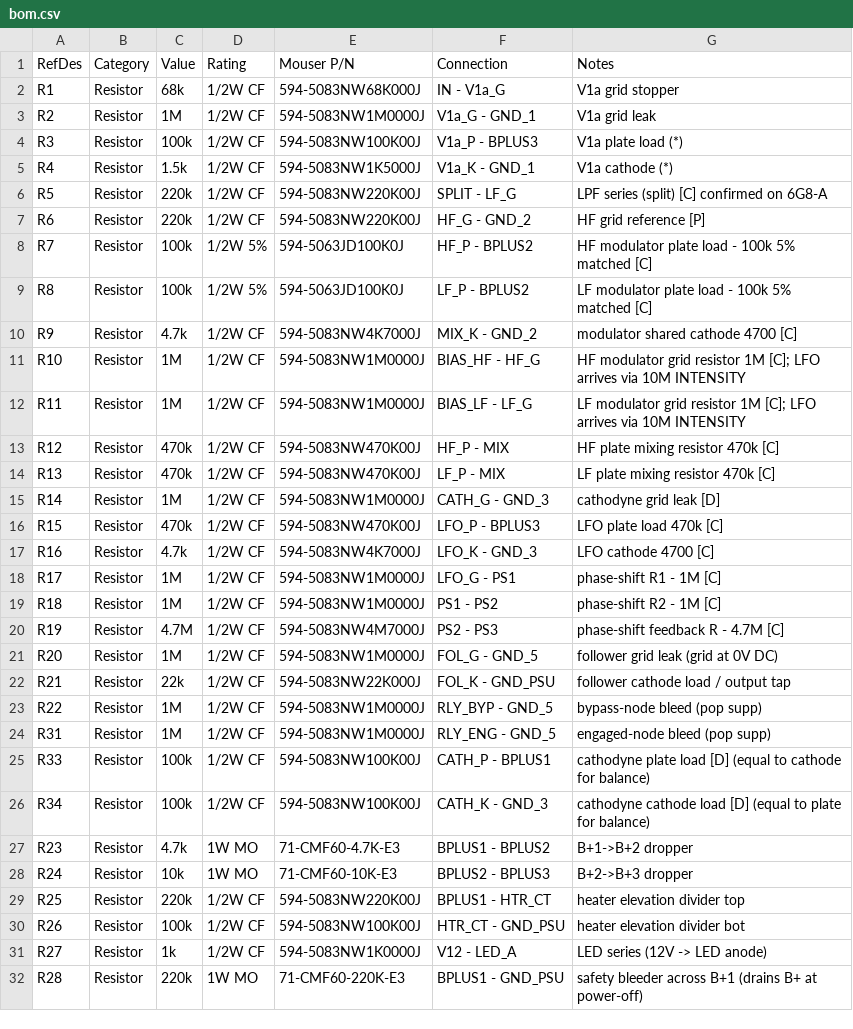
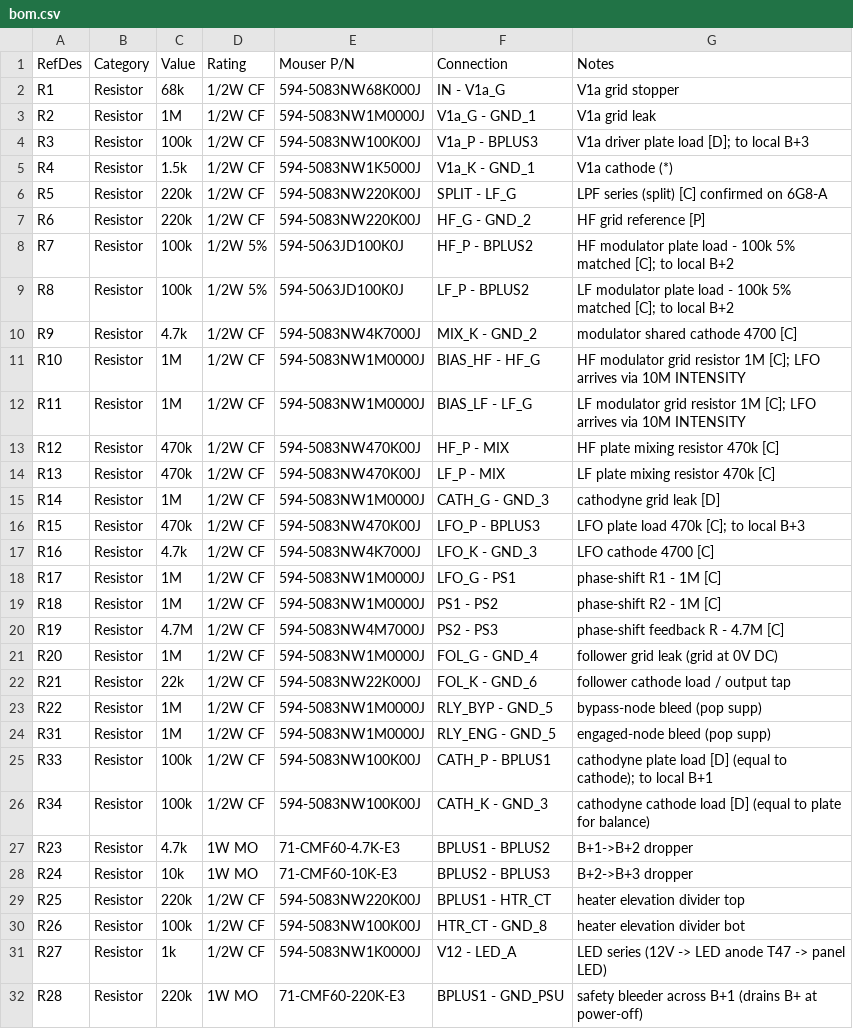
Before and after one commit to ajryan/ajryan.github.com, a CSV file: projects/harmonic-tremolo/bom.csv, drawn as a sheet; only a part is shown; the diff covers the shown part only.

```diff
--- a/projects/harmonic-tremolo/bom.csv
+++ b/projects/harmonic-tremolo/bom.csv
@@ -3,3 +3,3 @@ R1,Resistor,68k,1/2W CF,594-5083NW68K000J,IN - V1a_G,V1a grid stopper
 R2,Resistor,1M,1/2W CF,594-5083NW1M0000J,V1a_G - GND_1,V1a grid leak
-R3,Resistor,100k,1/2W CF,594-5083NW100K00J,V1a_P - BPLUS3,V1a plate load (*)
+R3,Resistor,100k,1/2W CF,594-5083NW100K00J,V1a_P - BPLUS3,V1a driver plate load [D]; to local B+3
 R4,Resistor,1.5k,1/2W CF,594-5083NW1K5000J,V1a_K - GND_1,V1a cathode (*)
@@ -7,4 +7,4 @@ R5,Resistor,220k,1/2W CF,594-5083NW220K00J,SPLIT - LF_G,LPF series (split) [C] c
 R6,Resistor,220k,1/2W CF,594-5083NW220K00J,HF_G - GND_2,HF grid reference [P]
-R7,Resistor,100k,1/2W 5%,594-5063JD100K0J,HF_P - BPLUS2,HF modulator plate load - 100k 5% matched [C]
-R8,Resistor,100k,1/2W 5%,594-5063JD100K0J,LF_P - BPLUS2,LF modulator plate load - 100k 5% matched [C]
+R7,Resistor,100k,1/2W 5%,594-5063JD100K0J,HF_P - BPLUS2,HF modulator plate load - 100k 5% matched [C]; to local B+2
+R8,Resistor,100k,1/2W 5%,594-5063JD100K0J,LF_P - BPLUS2,LF modulator plate load - 100k 5% matched [C]; to local B+2
 R9,Resistor,4.7k,1/2W CF,594-5083NW4K7000J,MIX_K - GND_2,modulator shared cathode 4700 [C]
@@ -15,3 +15,3 @@ R13,Resistor,470k,1/2W CF,594-5083NW470K00J,LF_P - MIX,LF plate mixing resistor
 R14,Resistor,1M,1/2W CF,594-5083NW1M0000J,CATH_G - GND_3,cathodyne grid leak [D]
-R15,Resistor,470k,1/2W CF,594-5083NW470K00J,LFO_P - BPLUS3,LFO plate load 470k [C]
+R15,Resistor,470k,1/2W CF,594-5083NW470K00J,LFO_P - BPLUS3,LFO plate load 470k [C]; to local B+3
 R16,Resistor,4.7k,1/2W CF,594-5083NW4K7000J,LFO_K - GND_3,LFO cathode 4700 [C]
@@ -20,7 +20,7 @@ R18,Resistor,1M,1/2W CF,594-5083NW1M0000J,PS1 - PS2,phase-shift R2 - 1M [C]
 R19,Resistor,4.7M,1/2W CF,594-5083NW4M7000J,PS2 - PS3,phase-shift feedback R - 4.7M [C]
-R20,Resistor,1M,1/2W CF,594-5083NW1M0000J,FOL_G - GND_5,follower grid leak (grid at 0V DC)
-R21,Resistor,22k,1/2W CF,594-5083NW22K000J,FOL_K - GND_PSU,follower cathode load / output tap
+R20,Resistor,1M,1/2W CF,594-5083NW1M0000J,FOL_G - GND_4,follower grid leak (grid at 0V DC)
+R21,Resistor,22k,1/2W CF,594-5083NW22K000J,FOL_K - GND_6,follower cathode load / output tap
 R22,Resistor,1M,1/2W CF,594-5083NW1M0000J,RLY_BYP - GND_5,bypass-node bleed (pop supp)
 R31,Resistor,1M,1/2W CF,594-5083NW1M0000J,RLY_ENG - GND_5,engaged-node bleed (pop supp)
-R33,Resistor,100k,1/2W CF,594-5083NW100K00J,CATH_P - BPLUS1,cathodyne plate load [D] (equal to cathode for balance)
+R33,Resistor,100k,1/2W CF,594-5083NW100K00J,CATH_P - BPLUS1,cathodyne plate load [D] (equal to cathode); to local B+1
 R34,Resistor,100k,1/2W CF,594-5083NW100K00J,CATH_K - GND_3,cathodyne cathode load [D] (equal to plate for balance)
@@ -29,4 +29,4 @@ R24,Resistor,10k,1W  MO,71-CMF60-10K-E3,BPLUS2 - BPLUS3,B+2->B+3 dropper
 R25,Resistor,220k,1/2W CF,594-5083NW220K00J,BPLUS1 - HTR_CT,heater elevation divider top
-R26,Resistor,100k,1/2W CF,594-5083NW100K00J,HTR_CT - GND_PSU,heater elevation divider bot
-R27,Resistor,1k,1/2W CF,594-5083NW1K0000J,V12 - LED_A,LED series (12V -> LED anode)
+R26,Resistor,100k,1/2W CF,594-5083NW100K00J,HTR_CT - GND_8,heater elevation divider bot
+R27,Resistor,1k,1/2W CF,594-5083NW1K0000J,V12 - LED_A,LED series (12V -> LED anode T47 -> panel LED)
 R28,Resistor,220k,1W  MO,71-CMF60-220K-E3,BPLUS1 - GND_PSU,safety bleeder across B+1 (drains B+ at power-off)
```
Also changed, not shown: 5 edited cells elsewhere in this file, projects/harmonic-tremolo/bom_mouser.csv, projects/harmonic-tremolo/turret-drill.csv, 5 other files.
